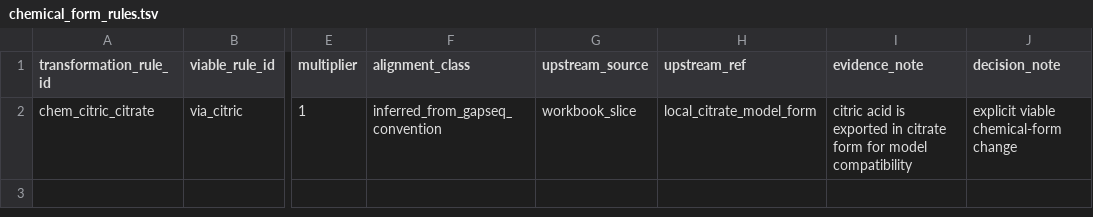
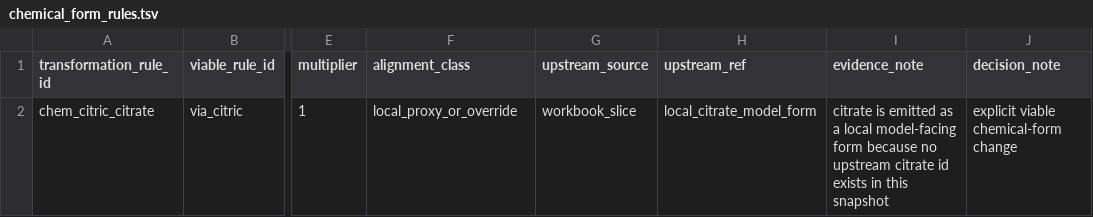
Before and after one commit to andy-m-g/gem-medium-pipeline, a TSV file: examples/cim_inspired_slice/chemical_form_rules.tsv, drawn as a sheet; only a part is shown, gaps mark what is left out; the diff names each change by its address in the sheet, - before the commit and + after, or states it on an @@ line.

```diff
--- a/examples/cim_inspired_slice/chemical_form_rules.tsv
+++ b/examples/cim_inspired_slice/chemical_form_rules.tsv
-F2 (alignment_class): inferred_from_gapseq_convention
+F2 (alignment_class): local_proxy_or_override
-I2 (evidence_note): citric acid is exported in citrate form for model compatibility
+I2 (evidence_note): citrate is emitted as a local model-facing form because no upstream citrate id exists in this snapshot
```
Also changed, not shown: examples/cim_inspired_slice/component_mapping.tsv, exports/media/cimproto/cimproto_draft_01/final_medium_export.tsv, 5 other files.
